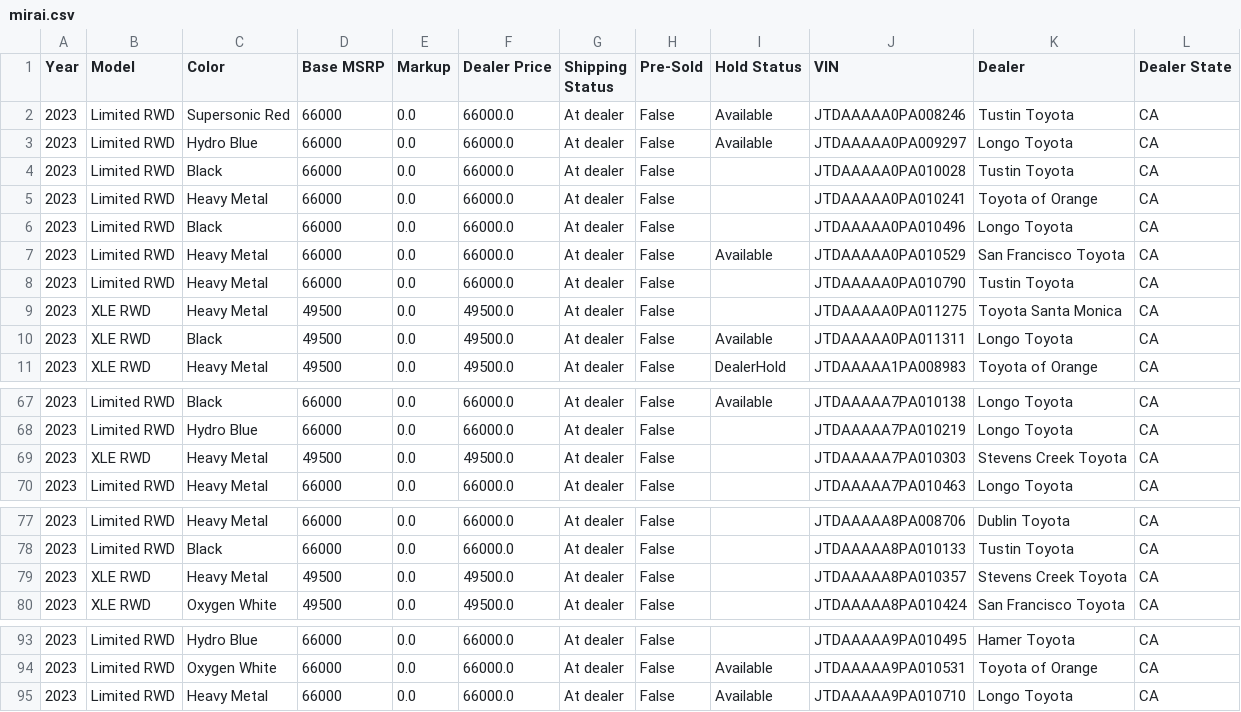
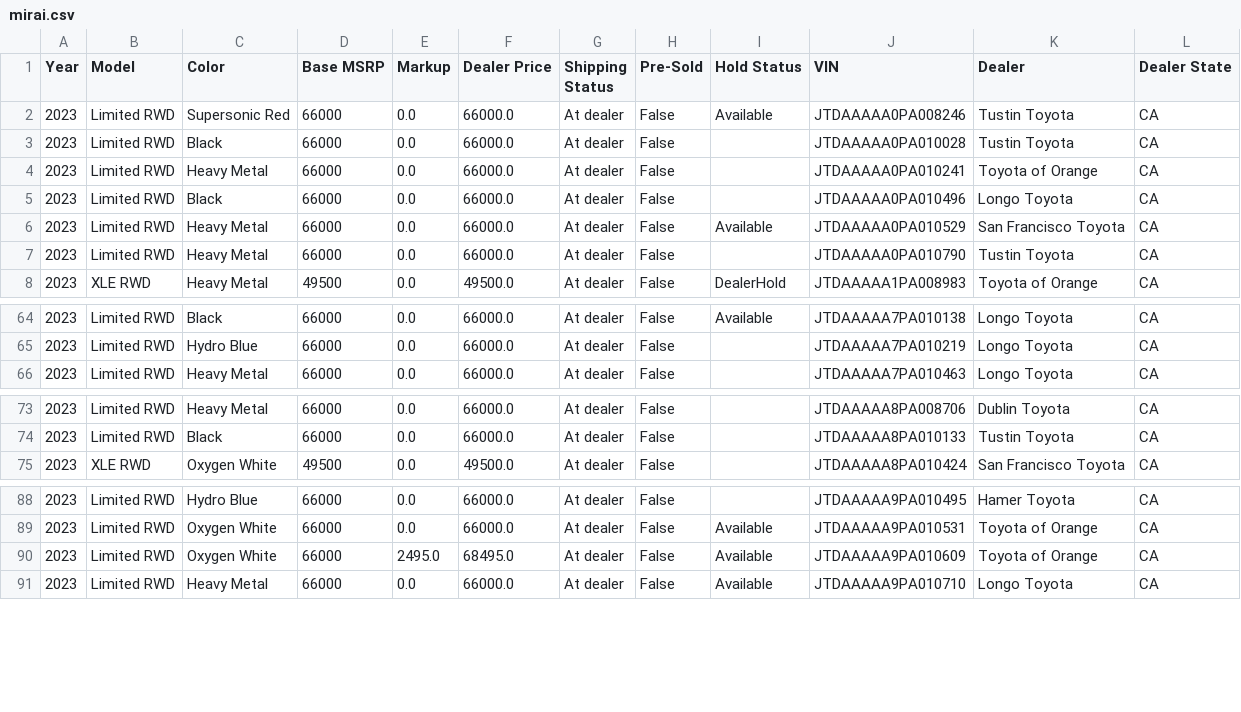
Before and after one commit to miamiluxury/yotagrabber, a CSV file: output/mirai.csv, drawn as a sheet; only a part is shown, gaps mark what is left out; removed rows and columns are numbered as before the commit, all else as after; the diff names each change by its address in the sheet, - before the commit and + after, or states it on an @@ line.

```diff
--- a/output/mirai.csv
+++ b/output/mirai.csv
-row 3: 2023 | Limited RWD | Hydro Blue | 66000 | 0.0 | 66000.0 | At dealer | False | Available | JTDAAAAA0PA009297 | Longo Toyota | CA
-row 9: 2023 | XLE RWD | Heavy Metal | 49500 | 0.0 | 49500.0 | At dealer | False |  | JTDAAAAA0PA011275 | Toyota Santa Monica | CA
-row 10: 2023 | XLE RWD | Black | 49500 | 0.0 | 49500.0 | At dealer | False | Available | JTDAAAAA0PA011311 | Longo Toyota | CA
-row 69: 2023 | XLE RWD | Heavy Metal | 49500 | 0.0 | 49500.0 | At dealer | False |  | JTDAAAAA7PA010303 | Stevens Creek Toyota | CA
-row 79: 2023 | XLE RWD | Heavy Metal | 49500 | 0.0 | 49500.0 | At dealer | False |  | JTDAAAAA8PA010357 | Stevens Creek Toyota | CA
+row 90: 2023 | Limited RWD | Oxygen White | 66000 | 2495.0 | 68495.0 | At dealer | False | Available | JTDAAAAA9PA010609 | Toyota of Orange | CA
```
Also changed, not shown: output/grcorolla.csv, output/prius.csv, 45 other files.
